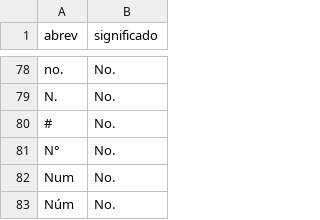
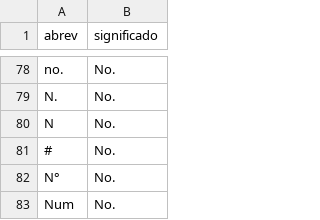
Before and after one commit to epsilondenso/Limpiador-direcciones, a CSV file: datos/dictionaries/dict_abrev.csv, drawn as a sheet; only a part is shown, gaps mark what is left out; the shorter side is filled out with more unchanged rows; the diff names each change by its address in the sheet, - before the commit and + after, or states it on an @@ line.

Commit message:
feat: Se añade abreviación

```diff
--- a/datos/dictionaries/dict_abrev.csv
+++ b/datos/dictionaries/dict_abrev.csv
+row 80: N | No.
```
